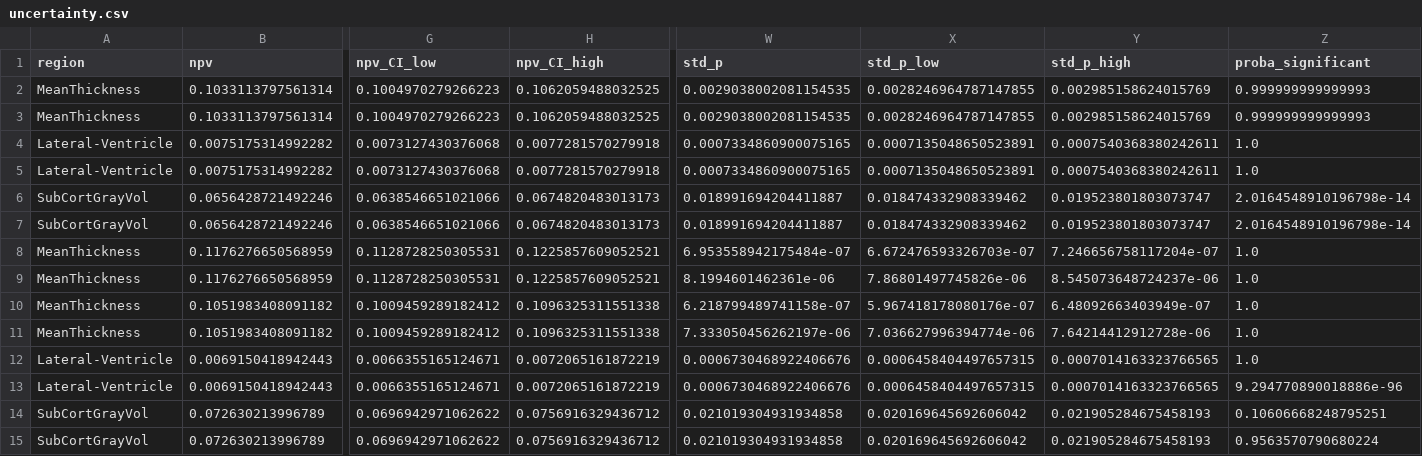
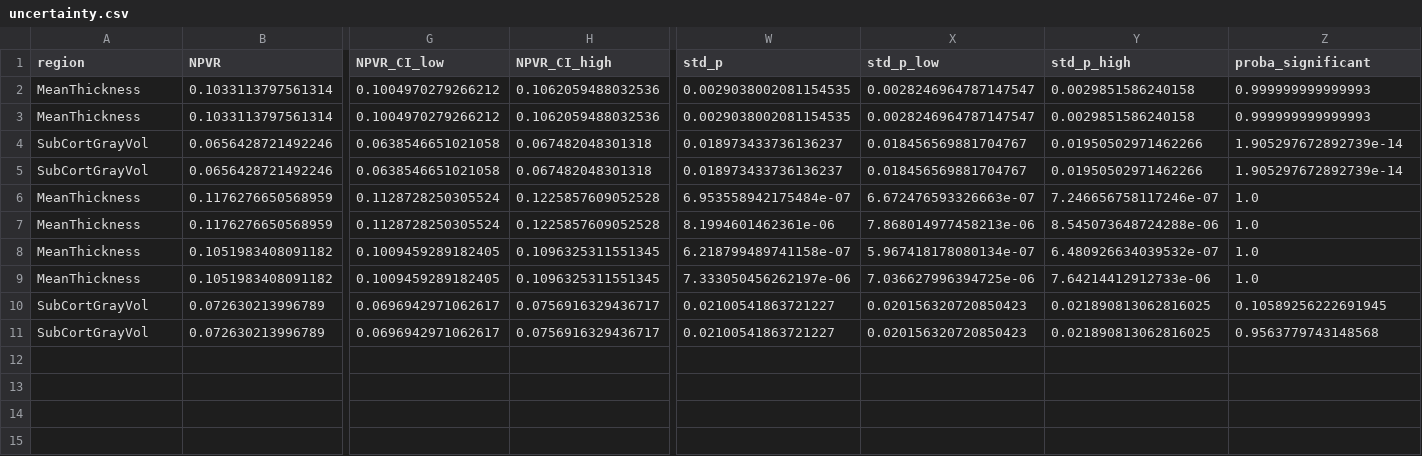
Before and after one commit to yohanchatelain/livingpark-numerical-variability, a CSV file: freesurfer-fuzzy/notebooks/papers_data/parkinson/Garcia-Diaz_2014/uncertainty.csv, drawn as a sheet; only a part is shown, gaps mark what is left out; removed rows and columns are numbered as before the commit, all else as after; rows hold the shown columns only; the diff names each change by its address in the sheet, - before the commit and + after, or states it on an @@ line.

```diff
--- a/freesurfer-fuzzy/notebooks/papers_data/parkinson/Garcia-Diaz_2014/uncertainty.csv
+++ b/freesurfer-fuzzy/notebooks/papers_data/parkinson/Garcia-Diaz_2014/uncertainty.csv
-B1: npv
+B1: NPVR
-G1: npv_CI_low
+G1: NPVR_CI_low
-H1: npv_CI_high
+H1: NPVR_CI_high
-G2:G3 (NPVR_CI_low): 0.1004970279266223
+G2:G3 (NPVR_CI_low): 0.1004970279266212
-H2:H3 (NPVR_CI_high): 0.1062059488032525
+H2:H3 (NPVR_CI_high): 0.1062059488032536
-X2:X3 (std_p_low): 0.0028246964787147855
+X2:X3 (std_p_low): 0.0028246964787147547
-Y2:Y3 (std_p_high): 0.002985158624015769
+Y2:Y3 (std_p_high): 0.0029851586240158
-row 4: Lateral-Ventricle | 0.0075175314992282 | 0.0073127430376068 | 0.0077281570279918 | 0.0007334860900075165 | 0.0007135048650523891 | 0.0007540368380242611 | 1.0
-row 5: Lateral-Ventricle | 0.0075175314992282 | 0.0073127430376068 | 0.0077281570279918 | 0.0007334860900075165 | 0.0007135048650523891 | 0.0007540368380242611 | 1.0
-G4:G5 (NPVR_CI_low): 0.0638546651021066
+G4:G5 (NPVR_CI_low): 0.0638546651021058
-H4:H5 (NPVR_CI_high): 0.0674820483013173
+H4:H5 (NPVR_CI_high): 0.067482048301318
-W4:W5 (std_p): 0.018991694204411887
+W4:W5 (std_p): 0.018973433736136237
-X4:X5 (std_p_low): 0.018474332908339462
+X4:X5 (std_p_low): 0.018456569881704767
-Y4:Y5 (std_p_high): 0.019523801803073747
+Y4:Y5 (std_p_high): 0.01950502971462266
-Z4:Z5 (proba_significant): 2.0164548910196798e-14
+Z4:Z5 (proba_significant): 1.905297672892739e-14
-G6:G7 (NPVR_CI_low): 0.1128728250305531
+G6:G7 (NPVR_CI_low): 0.1128728250305524
-H6:H7 (NPVR_CI_high): 0.1225857609052521
+H6:H7 (NPVR_CI_high): 0.1225857609052528
-X6 (std_p_low): 6.672476593326703e-07
+X6 (std_p_low): 6.672476593326663e-07
-Y6 (std_p_high): 7.246656758117204e-07
+Y6 (std_p_high): 7.246656758117246e-07
-X7 (std_p_low): 7.86801497745826e-06
+X7 (std_p_low): 7.868014977458213e-06
-Y7 (std_p_high): 8.545073648724237e-06
+Y7 (std_p_high): 8.545073648724288e-06
-G8:G9 (NPVR_CI_low): 0.1009459289182412
+G8:G9 (NPVR_CI_low): 0.1009459289182405
-H8:H9 (NPVR_CI_high): 0.1096325311551338
+H8:H9 (NPVR_CI_high): 0.1096325311551345
-X8 (std_p_low): 5.967418178080176e-07
+X8 (std_p_low): 5.967418178080134e-07
-Y8 (std_p_high): 6.48092663403949e-07
+Y8 (std_p_high): 6.480926634039532e-07
-X9 (std_p_low): 7.036627996394774e-06
+X9 (std_p_low): 7.036627996394725e-06
-Y9 (std_p_high): 7.64214412912728e-06
+Y9 (std_p_high): 7.64214412912733e-06
-row 12: Lateral-Ventricle | 0.0069150418942443 | 0.0066355165124671 | 0.0072065161872219 | 0.0006730468922406676 | 0.0006458404497657315 | 0.0007014163323766565 | 1.0
-row 13: Lateral-Ventricle | 0.0069150418942443 | 0.0066355165124671 | 0.0072065161872219 | 0.0006730468922406676 | 0.0006458404497657315 | 0.0007014163323766565 | 9.294770890018886e-96
-G10:G11 (NPVR_CI_low): 0.0696942971062622
+G10:G11 (NPVR_CI_low): 0.0696942971062617
-H10:H11 (NPVR_CI_high): 0.0756916329436712
+H10:H11 (NPVR_CI_high): 0.0756916329436717
-W10:W11 (std_p): 0.021019304931934858
+W10:W11 (std_p): 0.02100541863721227
-X10:X11 (std_p_low): 0.020169645692606042
+X10:X11 (std_p_low): 0.020156320720850423
-Y10:Y11 (std_p_high): 0.021905284675458193
+Y10:Y11 (std_p_high): 0.021890813062816025
-Z10 (proba_significant): 0.10606668248795251
+Z10 (proba_significant): 0.10589256222691945
-Z11 (proba_significant): 0.9563570790680224
+Z11 (proba_significant): 0.9563779743148568
```
Also changed, not shown: freesurfer-fuzzy/notebooks/papers_data/parkinson/Current/uncertainty_stats.csv, freesurfer-fuzzy/notebooks/papers_data/parkinson/Lewis_2015/uncertainty.csv, 31 other files.
